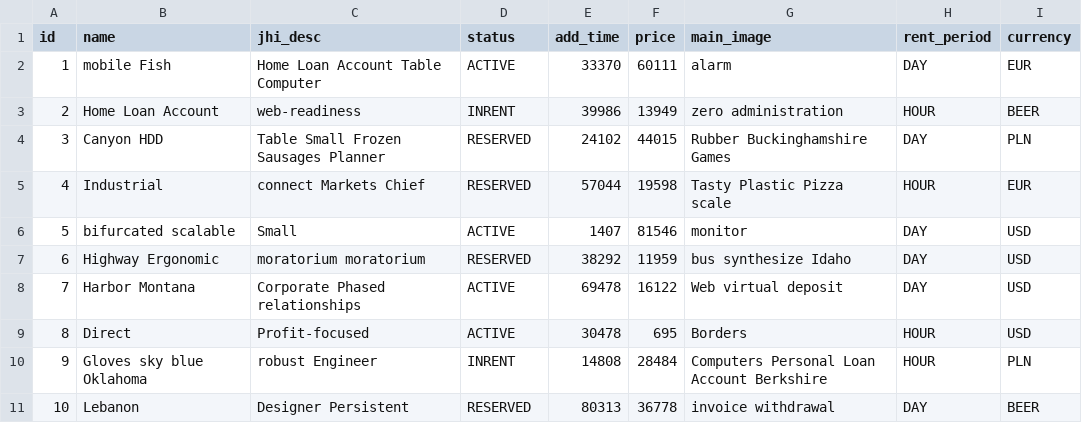
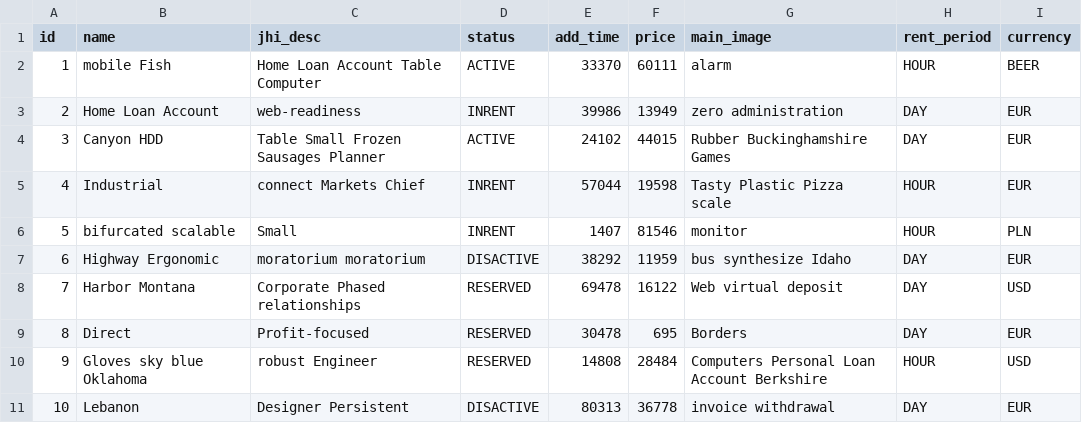
Before and after one commit to bogdan580/object-sharing, a CSV file: src/main/resources/config/liquibase/fake-data/article.csv, drawn as a sheet.

```diff
--- a/src/main/resources/config/liquibase/fake-data/article.csv
+++ b/src/main/resources/config/liquibase/fake-data/article.csv
@@ -1,11 +1,11 @@
 id;name;jhi_desc;status;add_time;price;main_image;rent_period;currency
-1;mobile Fish;Home Loan Account Table Computer;ACTIVE;33370;60111;alarm;DAY;EUR
-2;Home Loan Account;web-readiness;INRENT;39986;13949;zero administration;HOUR;BEER
-3;Canyon HDD;Table Small Frozen Sausages Planner;RESERVED;24102;44015;Rubber Buckinghamshire Games;DAY;PLN
-4;Industrial;connect Markets Chief;RESERVED;57044;19598;Tasty Plastic Pizza scale;HOUR;EUR
-5;bifurcated scalable;Small;ACTIVE;1407;81546;monitor;DAY;USD
-6;Highway Ergonomic;moratorium moratorium;RESERVED;38292;11959;bus synthesize Idaho;DAY;USD
-7;Harbor Montana;Corporate Phased relationships;ACTIVE;69478;16122;Web virtual deposit;DAY;USD
-8;Direct;Profit-focused;ACTIVE;30478;695;Borders;HOUR;USD
-9;Gloves sky blue Oklahoma;robust Engineer;INRENT;14808;28484;Computers Personal Loan Account Berkshire;HOUR;PLN
-10;Lebanon;Designer Persistent;RESERVED;80313;36778;invoice withdrawal;DAY;BEER
+1;mobile Fish;Home Loan Account Table Computer;ACTIVE;33370;60111;alarm;HOUR;BEER
+2;Home Loan Account;web-readiness;INRENT;39986;13949;zero administration;DAY;EUR
+3;Canyon HDD;Table Small Frozen Sausages Planner;ACTIVE;24102;44015;Rubber Buckinghamshire Games;DAY;EUR
+4;Industrial;connect Markets Chief;INRENT;57044;19598;Tasty Plastic Pizza scale;HOUR;EUR
+5;bifurcated scalable;Small;INRENT;1407;81546;monitor;HOUR;PLN
+6;Highway Ergonomic;moratorium moratorium;DISACTIVE;38292;11959;bus synthesize Idaho;DAY;EUR
+7;Harbor Montana;Corporate Phased relationships;RESERVED;69478;16122;Web virtual deposit;DAY;USD
+8;Direct;Profit-focused;RESERVED;30478;695;Borders;DAY;EUR
+9;Gloves sky blue Oklahoma;robust Engineer;RESERVED;14808;28484;Computers Personal Loan Account Berkshire;HOUR;USD
+10;Lebanon;Designer Persistent;DISACTIVE;80313;36778;invoice withdrawal;DAY;EUR
```
Also changed, not shown: src/main/resources/config/liquibase/fake-data/location.csv, src/main/resources/config/liquibase/fake-data/user_info.csv, 38 other files.
